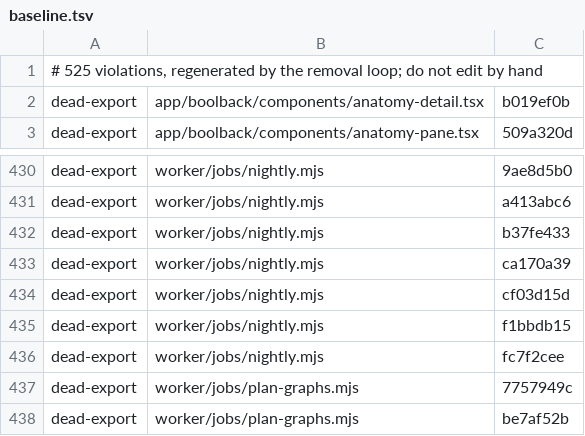
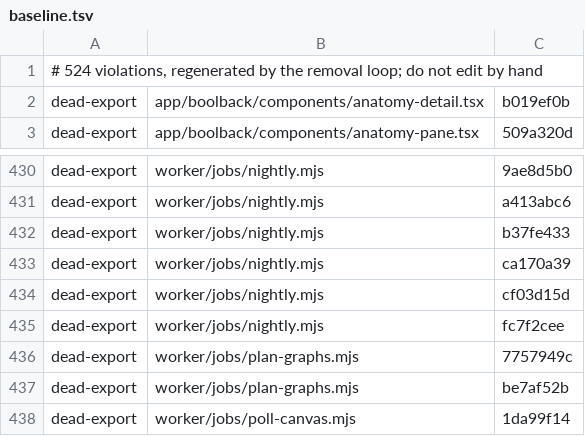
Before and after one commit to Heffnt/tom.quest, a TSV file: sg/baseline.tsv, drawn as a sheet; only a part is shown, gaps mark what is left out; the shorter side is filled out with more unchanged rows.

```diff
--- a/sg/baseline.tsv
+++ b/sg/baseline.tsv
@@ -1,2 +1,2 @@
-# 525 violations, regenerated by the removal loop; do not edit by hand
+# 524 violations, regenerated by the removal loop; do not edit by hand
 dead-export	app/boolback/components/anatomy-detail.tsx	b019ef0b
@@ -434,3 +434,2 @@ dead-export	worker/jobs/nightly.mjs	ca170a39
 dead-export	worker/jobs/nightly.mjs	cf03d15d
-dead-export	worker/jobs/nightly.mjs	f1bbdb15
 dead-export	worker/jobs/nightly.mjs	fc7f2cee
```
Also changed, not shown: 2 other files.
